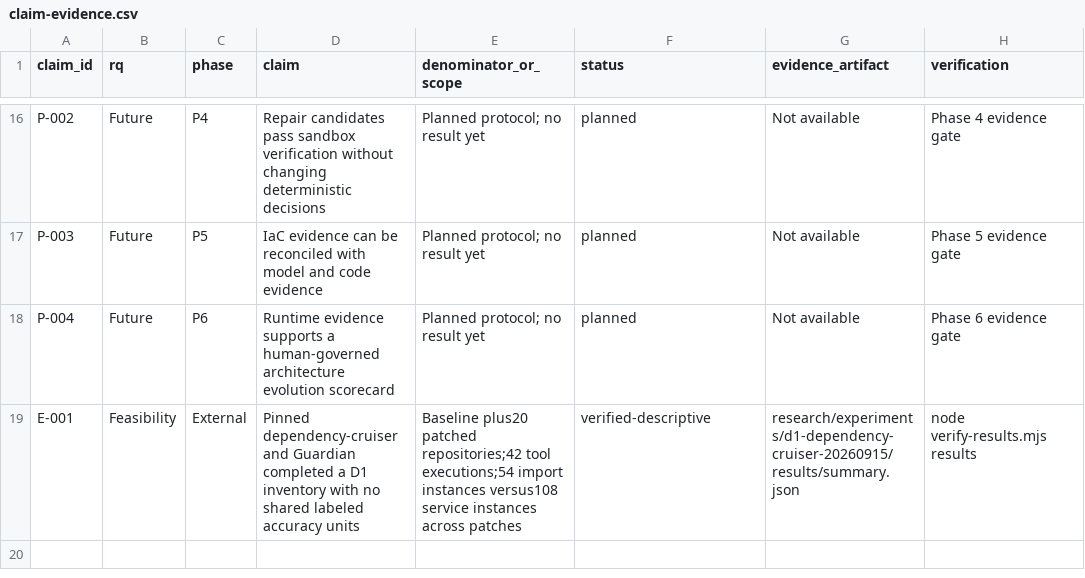
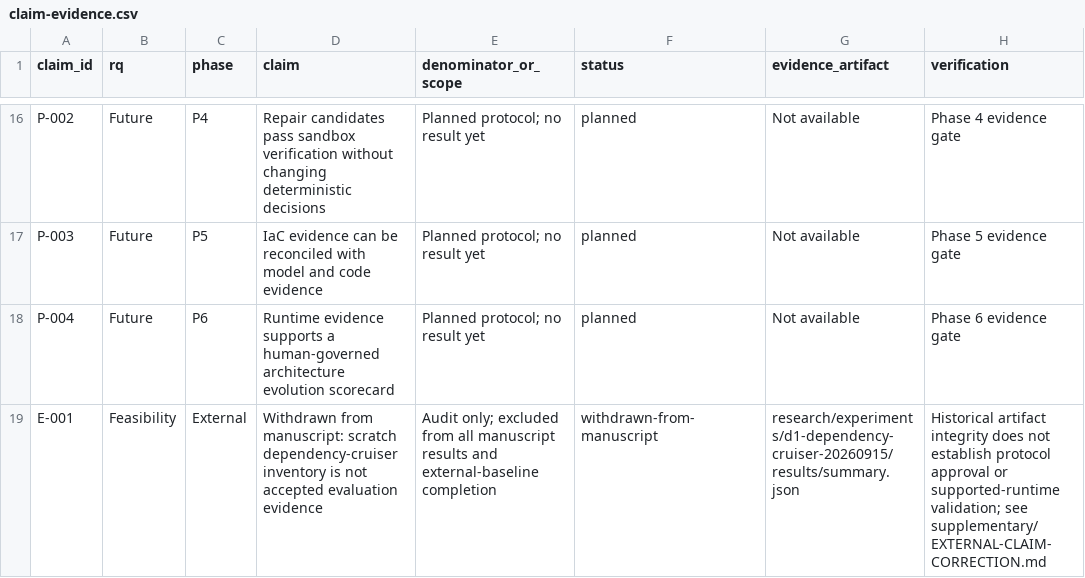
Before and after one commit to Little-Boy-s-ArchSync/archsync-paper, a CSV file: research/claim-evidence.csv, drawn as a sheet; only a part is shown, gaps mark what is left out; the diff names each change by its address in the sheet, - before the commit and + after, or states it on an @@ line.

Commit message:
Withdraw unapproved external-inventory claims from both manuscripts

```diff
--- a/research/claim-evidence.csv
+++ b/research/claim-evidence.csv
-D19 (claim): Pinned dependency-cruiser and Guardian completed a D1 inventory with no shared labeled accuracy units
+D19 (claim): Withdrawn from manuscript: scratch dependency-cruiser inventory is not accepted evaluation evidence
-E19 (denominator_or_scope): Baseline plus20 patched repositories;42 tool executions;54 import instances versus108 service instances across patches
+E19 (denominator_or_scope): Audit only; excluded from all manuscript results and external-baseline completion
-F19 (status): verified-descriptive
+F19 (status): withdrawn-from-manuscript
-H19 (verification): node verify-results.mjs results
+H19 (verification): Historical artifact integrity does not establish protocol approval or supported-runtime validation; see supplementary/EXTERNAL-CLAIM-CORRECTION.md
```
Also changed, not shown: 29 other files.
